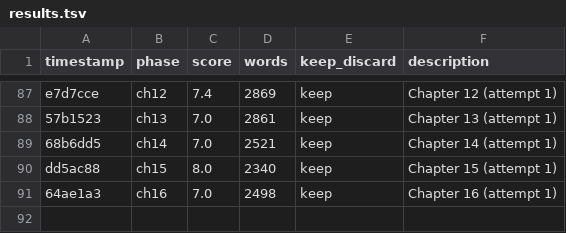
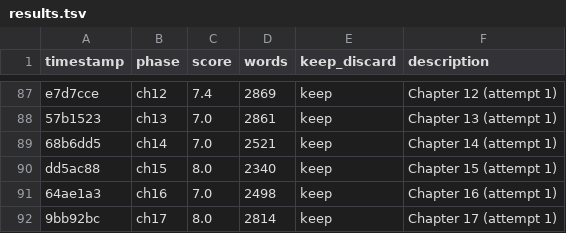
Before and after one commit to NousResearch/autonovel, a TSV file: results.tsv, drawn as a sheet; only a part is shown, gaps mark what is left out; the diff names each change by its address in the sheet, - before the commit and + after, or states it on an @@ line.

```diff
--- a/results.tsv
+++ b/results.tsv
+row 92: 9bb92bc | ch17 | 8.0 | 2814 | keep | Chapter 17 (attempt 1)
```
Also changed, not shown: 2 other files.
